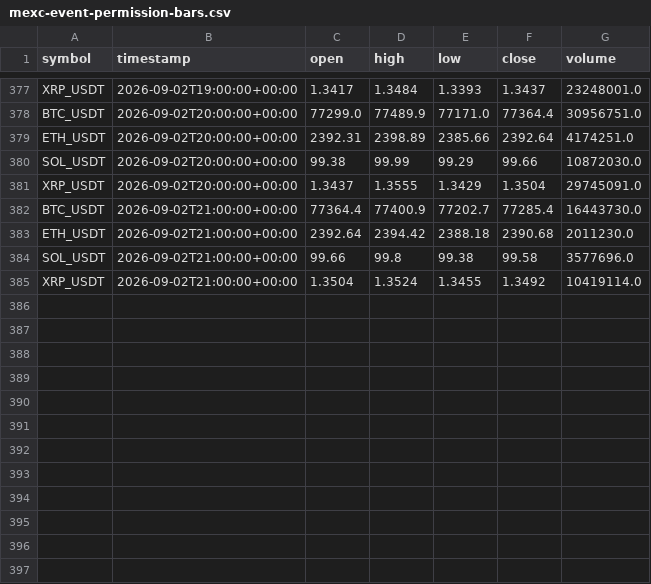
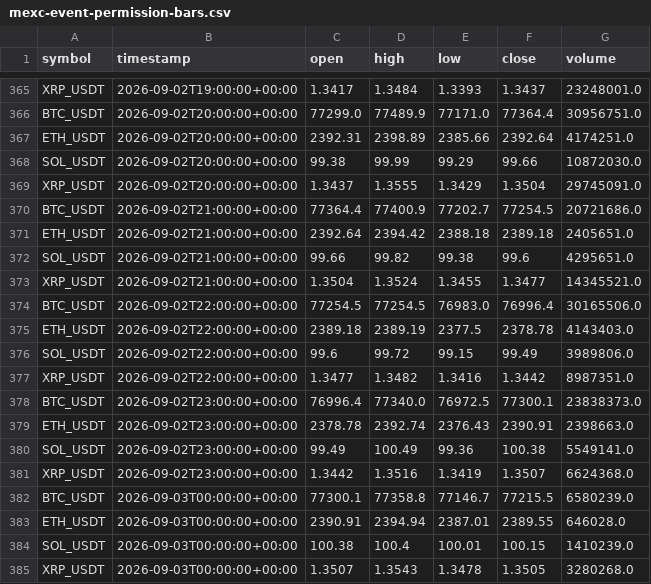
Before and after one commit to crypto-hypothesis-lab/crypto-simulator, a CSV file: data/paper-event/mexc-event-permission-bars.csv, drawn as a sheet; only a part is shown, gaps mark what is left out; the diff covers the shown part only.

```diff
--- a/data/paper-event/mexc-event-permission-bars.csv
+++ b/data/paper-event/mexc-event-permission-bars.csv
@@ -381,5 +369,17 @@ SOL_USDT,2026-09-02T20:00:00+00:00,99.38,99.99,99.29,99.66,10872030.0
 XRP_USDT,2026-09-02T20:00:00+00:00,1.3437,1.3555,1.3429,1.3504,29745091.0
-BTC_USDT,2026-09-02T21:00:00+00:00,77364.4,77400.9,77202.7,77285.4,16443730.0
-ETH_USDT,2026-09-02T21:00:00+00:00,2392.64,2394.42,2388.18,2390.68,2011230.0
-SOL_USDT,2026-09-02T21:00:00+00:00,99.66,99.8,99.38,99.58,3577696.0
-XRP_USDT,2026-09-02T21:00:00+00:00,1.3504,1.3524,1.3455,1.3492,10419114.0
+BTC_USDT,2026-09-02T21:00:00+00:00,77364.4,77400.9,77202.7,77254.5,20721686.0
+ETH_USDT,2026-09-02T21:00:00+00:00,2392.64,2394.42,2388.18,2389.18,2405651.0
+SOL_USDT,2026-09-02T21:00:00+00:00,99.66,99.82,99.38,99.6,4295651.0
+XRP_USDT,2026-09-02T21:00:00+00:00,1.3504,1.3524,1.3455,1.3477,14345521.0
+BTC_USDT,2026-09-02T22:00:00+00:00,77254.5,77254.5,76983.0,76996.4,30165506.0
+ETH_USDT,2026-09-02T22:00:00+00:00,2389.18,2389.19,2377.5,2378.78,4143403.0
+SOL_USDT,2026-09-02T22:00:00+00:00,99.6,99.72,99.15,99.49,3989806.0
+XRP_USDT,2026-09-02T22:00:00+00:00,1.3477,1.3482,1.3416,1.3442,8987351.0
+BTC_USDT,2026-09-02T23:00:00+00:00,76996.4,77340.0,76972.5,77300.1,23838373.0
+ETH_USDT,2026-09-02T23:00:00+00:00,2378.78,2392.74,2376.43,2390.91,2398663.0
+SOL_USDT,2026-09-02T23:00:00+00:00,99.49,100.49,99.36,100.38,5549141.0
+XRP_USDT,2026-09-02T23:00:00+00:00,1.3442,1.3516,1.3419,1.3507,6624368.0
+BTC_USDT,2026-09-03T00:00:00+00:00,77300.1,77358.8,77146.7,77215.5,6580239.0
+ETH_USDT,2026-09-03T00:00:00+00:00,2390.91,2394.94,2387.01,2389.55,646028.0
+SOL_USDT,2026-09-03T00:00:00+00:00,100.38,100.4,100.01,100.15,1410239.0
+XRP_USDT,2026-09-03T00:00:00+00:00,1.3507,1.3543,1.3478,1.3505,3280268.0
```
Also changed, not shown: 12 removed rows elsewhere in this file, data/paper-event/bitbank-event-permission-bars.csv, data/paper-event/hyperliquid-event-permission-bars.csv, 3 other files.
